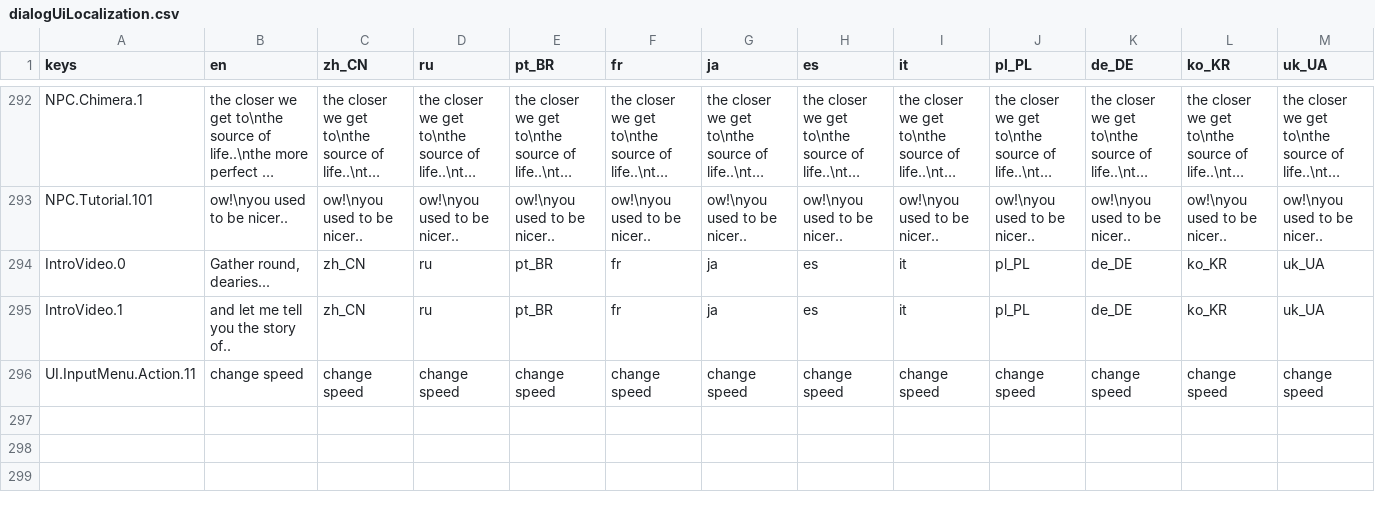
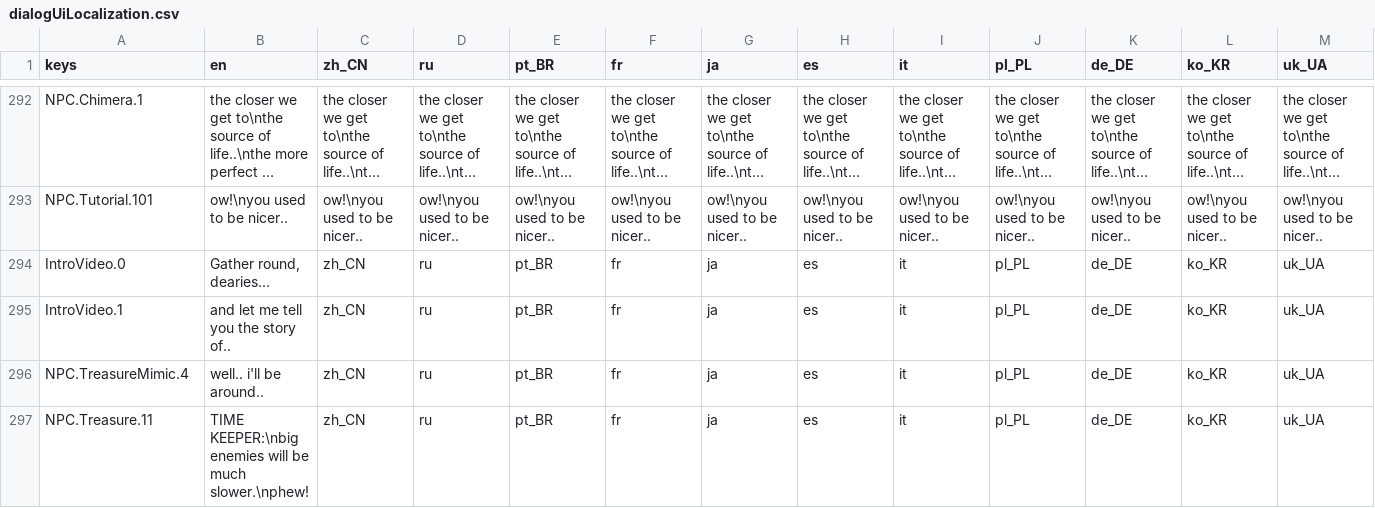
Before and after one commit to jakeonaut/glitch-dungeon-crystal, a CSV file: dialogUiLocalization.csv, drawn as a sheet; only a part is shown, gaps mark what is left out; long unchanged cells end in …; removed rows and columns are numbered as before the commit, all else as after; rows hold the shown columns only; the diff names each change by its address in the sheet, - before the commit and + after, or states it on an @@ line.

Commit message:
the time keepr can sell you the bauble now

```diff
--- a/dialogUiLocalization.csv
+++ b/dialogUiLocalization.csv
-row 296: UI.InputMenu.Action.11 | change speed | change speed | change speed | change speed | change speed | change speed | change speed | change speed | change speed | change speed | change speed | change speed
+row 296: NPC.TreasureMimic.4 | well.. i'll be around.. | zh_CN | ru | pt_BR | fr | ja | es | it | pl_PL | de_DE | ko_KR | uk_UA
+row 297: NPC.Treasure.11 | TIME KEEPER:\nbig enemies will be much slower.\nphew! | zh_CN | ru | pt_BR | fr | ja | es | it | pl_PL | de_DE | ko_KR | uk_UA
```
Also changed, not shown: 22 other files.
